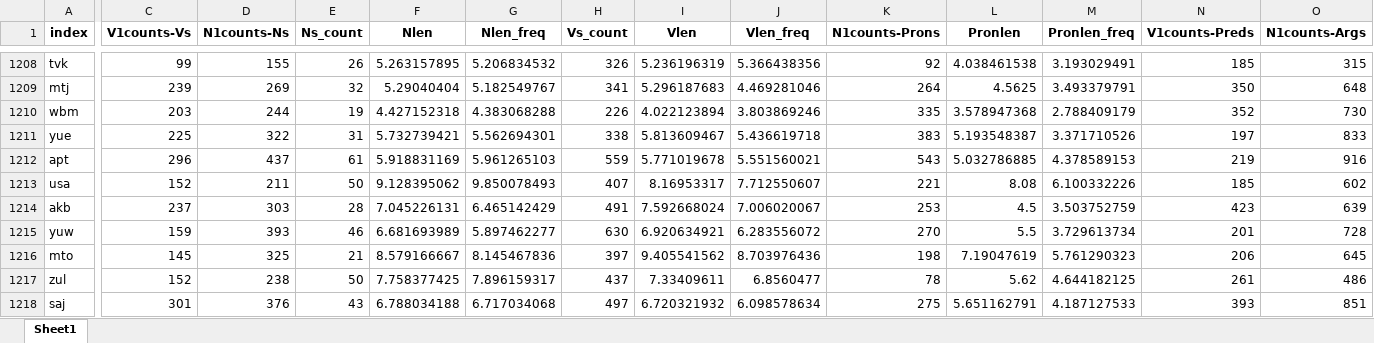
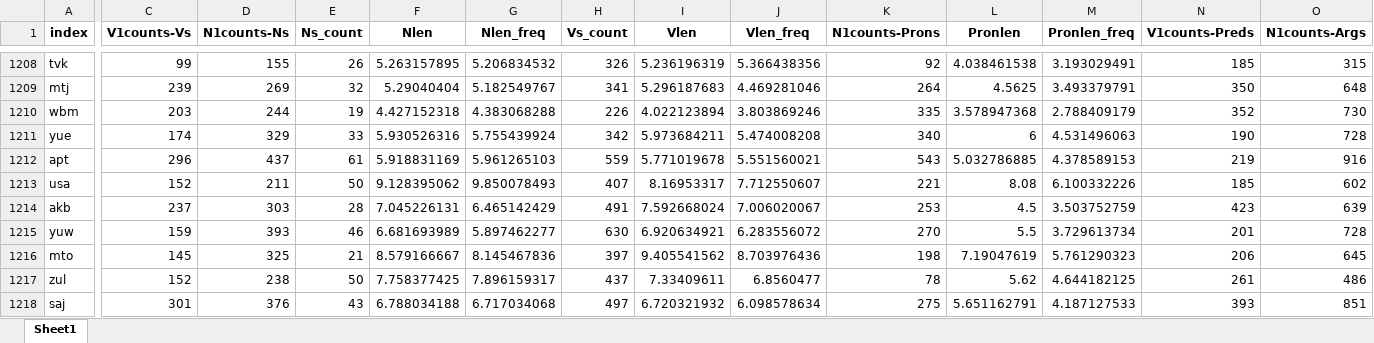
Before and after one commit to lingdoc/taggedPBC, an Excel workbook: scripts/data/output/stats_All.xlsx, sheet Sheet1, drawn as a sheet; only a part is shown, gaps mark what is left out; values as stored, in another font and other column widths than the file's, no borders; the diff covers the shown part only; the diff names each change by its address in the sheet, - before the commit and + after, or states it on an @@ line.

```diff
--- a/scripts/data/output/stats_All.xlsx (sheet Sheet1)
+++ b/scripts/data/output/stats_All.xlsx (sheet Sheet1)
-C1211 (V1counts-Vs): 225
+C1211 (V1counts-Vs): 174
-D1211 (N1counts-Ns): 322
+D1211 (N1counts-Ns): 329
-E1211 (Ns_count): 31
+E1211 (Ns_count): 33
-F1211 (Nlen): 5.732739421
+F1211 (Nlen): 5.930526316
-G1211 (Nlen_freq): 5.562694301
+G1211 (Nlen_freq): 5.755439924
-H1211 (Vs_count): 338
+H1211 (Vs_count): 342
-I1211 (Vlen): 5.813609467
+I1211 (Vlen): 5.973684211
-J1211 (Vlen_freq): 5.436619718
+J1211 (Vlen_freq): 5.474008208
-K1211 (N1counts-Prons): 383
+K1211 (N1counts-Prons): 340
-L1211 (Pronlen): 5.193548387
+L1211 (Pronlen): 6
-M1211 (Pronlen_freq): 3.371710526
+M1211 (Pronlen_freq): 4.531496063
-N1211 (V1counts-Preds): 197
+N1211 (V1counts-Preds): 190
-O1211 (N1counts-Args): 833
+O1211 (N1counts-Args): 728
```
Also changed, not shown: 8 edited cells elsewhere in this sheet, scripts/data/output/All_comparisons.xlsx, scripts/data/output/All_comparisons_imputed.xlsx, 21 other files.
